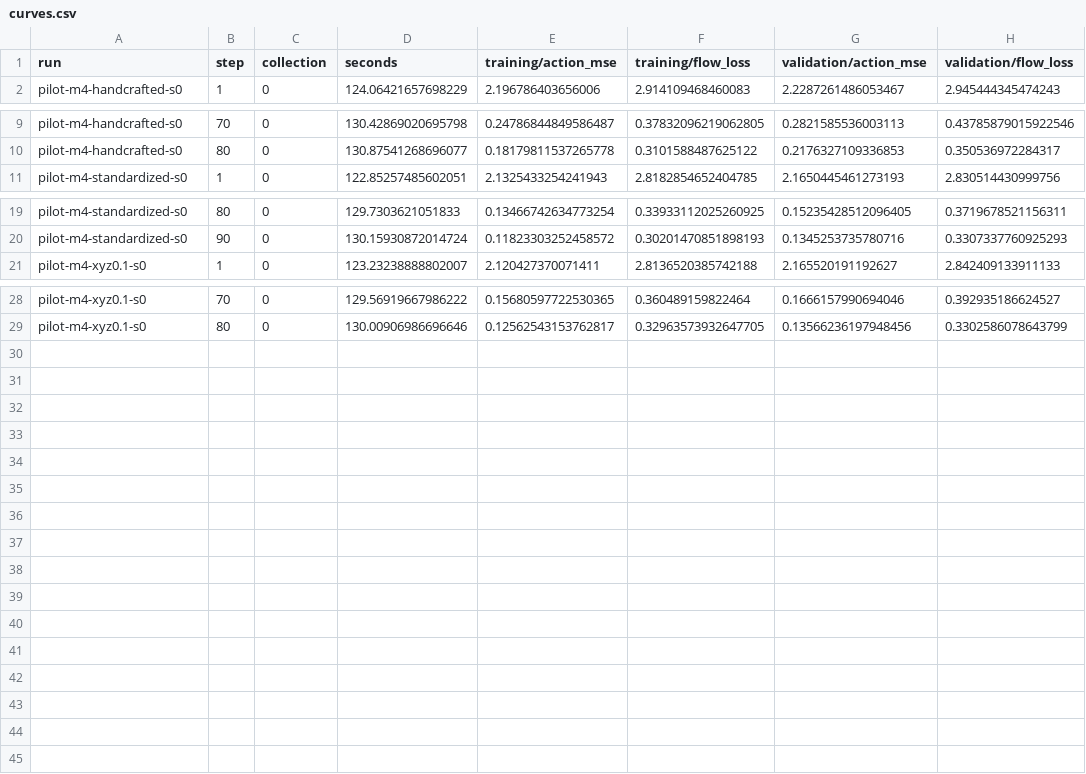
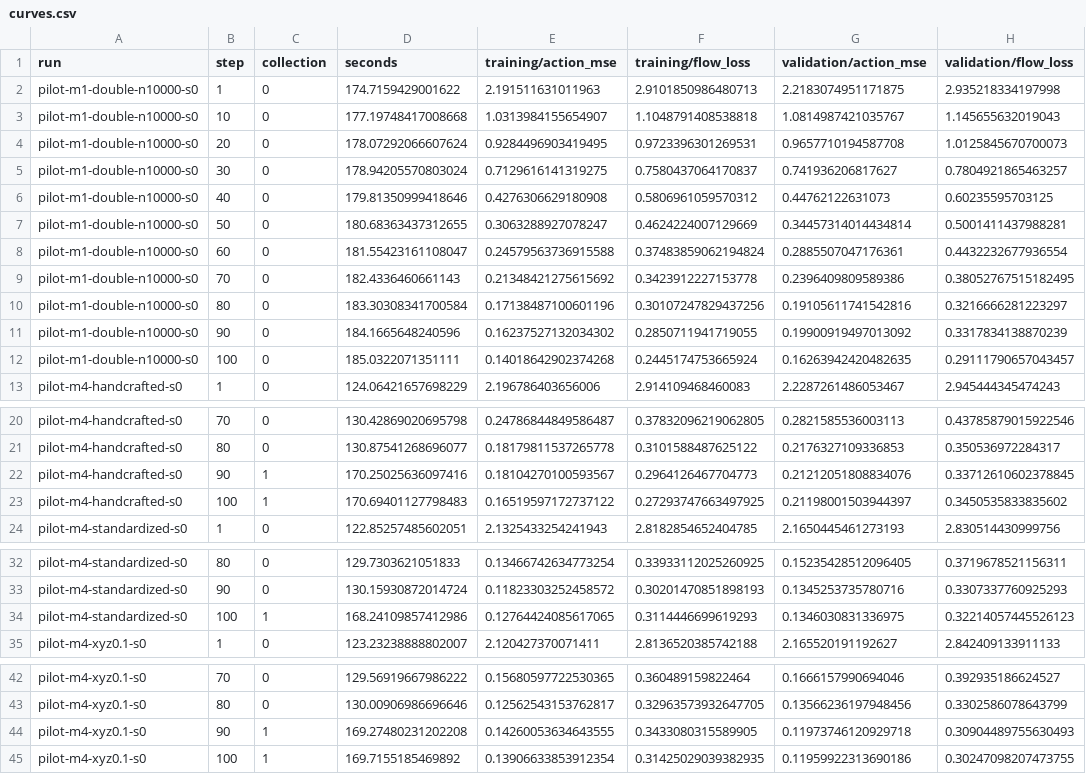
Before and after one commit to mattias32199/flow-matching-policies-for-BC, a CSV file: results/curves.csv, drawn as a sheet; only a part is shown, gaps mark what is left out.

Commit message:
Record four-GPU training validation and publish live result summaries

```diff
--- a/results/curves.csv
+++ b/results/curves.csv
@@ -1,2 +1,13 @@
 run,step,collection,seconds,training/action_mse,training/flow_loss,validation/action_mse,validation/flow_loss
+pilot-m1-double-n10000-s0,1,0,174.7159429001622,2.191511631011963,2.9101850986480713,2.2183074951171875,2.935218334197998
+pilot-m1-double-n10000-s0,10,0,177.19748417008668,1.0313984155654907,1.1048791408538818,1.0814987421035767,1.145655632019043
+pilot-m1-double-n10000-s0,20,0,178.07292066607624,0.9284496903419495,0.9723396301269531,0.9657710194587708,1.0125845670700073
+pilot-m1-double-n10000-s0,30,0,178.94205570803024,0.7129616141319275,0.7580437064170837,0.741936206817627,0.7804921865463257
+pilot-m1-double-n10000-s0,40,0,179.81350999418646,0.4276306629180908,0.5806961059570312,0.44762122631073,0.60235595703125
+pilot-m1-double-n10000-s0,50,0,180.68363437312655,0.3063288927078247,0.4624224007129669,0.34457314014434814,0.5001411437988281
+pilot-m1-double-n10000-s0,60,0,181.55423161108047,0.24579563736915588,0.37483859062194824,0.2885507047176361,0.4432232677936554
+pilot-m1-double-n10000-s0,70,0,182.4336460661143,0.21348421275615692,0.3423912227153778,0.2396409809589386,0.38052767515182495
+pilot-m1-double-n10000-s0,80,0,183.30308341700584,0.17138487100601196,0.30107247829437256,0.19105611741542816,0.3216666281223297
+pilot-m1-double-n10000-s0,90,0,184.1665648240596,0.16237527132034302,0.2850711941719055,0.19900919497013092,0.3317834138870239
+pilot-m1-double-n10000-s0,100,0,185.0322071351111,0.14018642902374268,0.2445174753665924,0.16263942420482635,0.29111790657043457
 pilot-m4-handcrafted-s0,1,0,124.06421657698229,2.196786403656006,2.914109468460083,2.2287261486053467,2.945444345474243
@@ -10,2 +21,4 @@ pilot-m4-handcrafted-s0,70,0,130.42869020695798,0.24786844849586487,0.3783209621
 pilot-m4-handcrafted-s0,80,0,130.87541268696077,0.18179811537265778,0.3101588487625122,0.2176327109336853,0.350536972284317
+pilot-m4-handcrafted-s0,90,1,170.25025636097416,0.18104270100593567,0.2964126467704773,0.21212051808834076,0.33712610602378845
+pilot-m4-handcrafted-s0,100,1,170.69401127798483,0.16519597172737122,0.27293747663497925,0.21198001503944397,0.3450535833835602
 pilot-m4-standardized-s0,1,0,122.85257485602051,2.1325433254241943,2.8182854652404785,2.1650445461273193,2.830514430999756
@@ -20,2 +33,3 @@ pilot-m4-standardized-s0,80,0,129.7303621051833,0.13466742634773254,0.3393311202
 pilot-m4-standardized-s0,90,0,130.15930872014724,0.11823303252458572,0.30201470851898193,0.1345253735780716,0.3307337760925293
+pilot-m4-standardized-s0,100,1,168.24109857412986,0.12764424085617065,0.3114446699619293,0.1346030831336975,0.32214057445526123
 pilot-m4-xyz0.1-s0,1,0,123.23238888802007,2.120427370071411,2.8136520385742188,2.165520191192627,2.842409133911133
@@ -29 +43,3 @@ pilot-m4-xyz0.1-s0,70,0,129.56919667986222,0.15680597722530365,0.360489159822464
 pilot-m4-xyz0.1-s0,80,0,130.00906986696646,0.12562543153762817,0.32963573932647705,0.13566236197948456,0.3302586078643799
+pilot-m4-xyz0.1-s0,90,1,169.27480231202208,0.14260053634643555,0.3433080315589905,0.11973746120929718,0.30904489755630493
+pilot-m4-xyz0.1-s0,100,1,169.7155185469892,0.13906633853912354,0.31425029039382935,0.11959922313690186,0.30247098207473755
```
Also changed, not shown: 5 other files.
